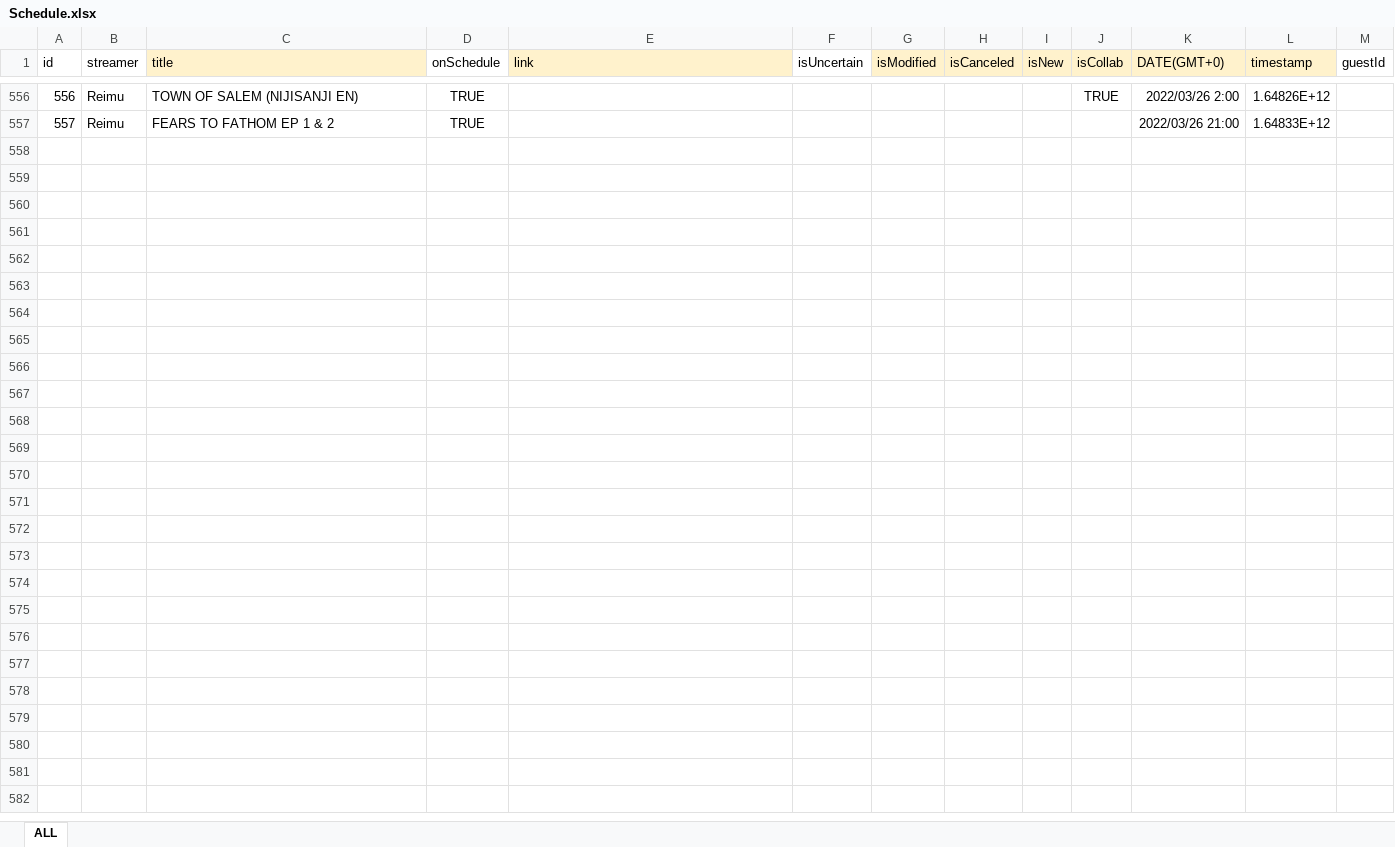
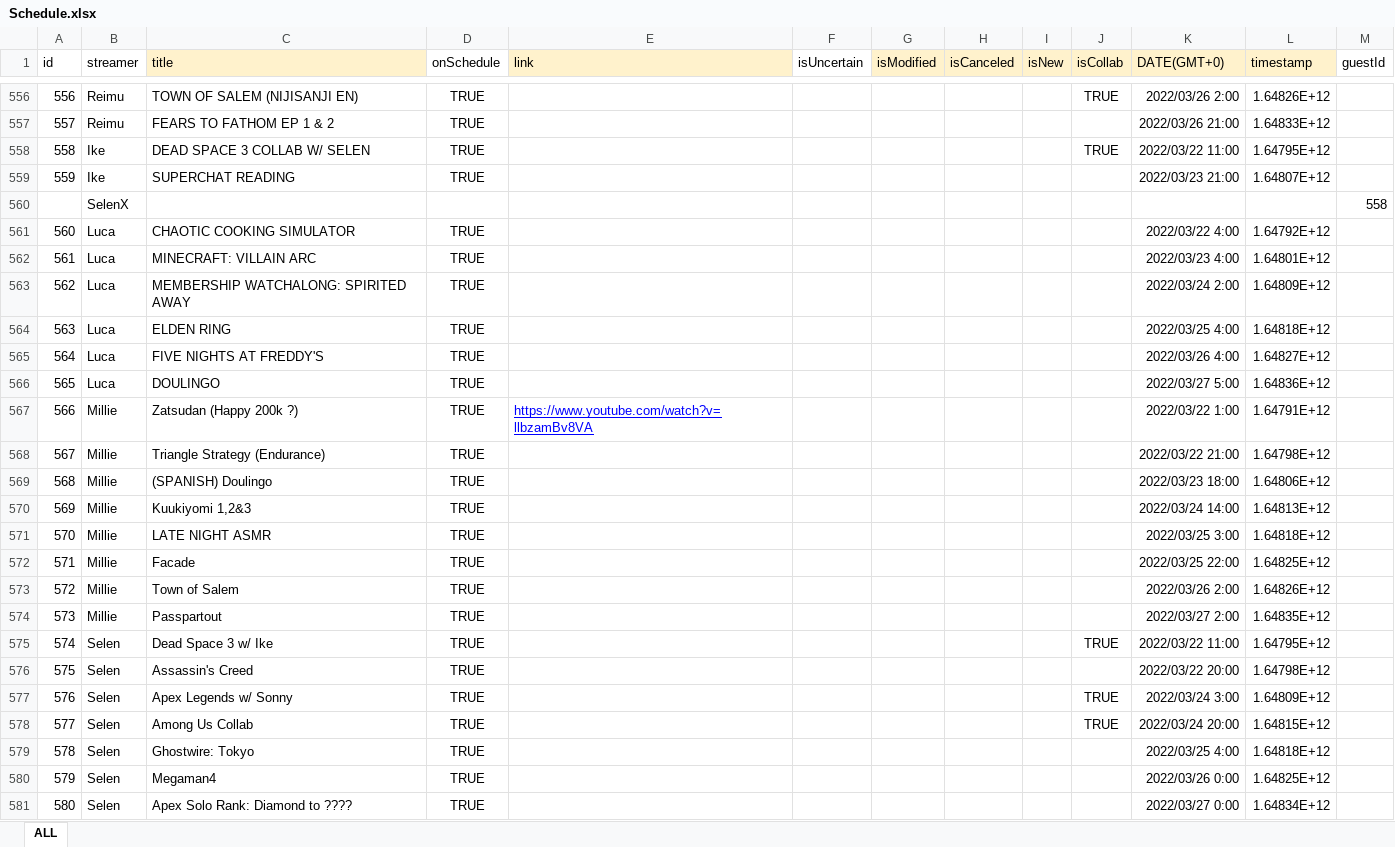
Before and after one commit to v4724/nijisanji-schedule, an Excel workbook: docs/assets/docs/Schedule.xlsx, sheet ALL, drawn as a sheet; only a part is shown, gaps mark what is left out; values as stored, in another font and other column widths than the file's, no borders; charts and pictures not drawn; the diff covers the shown part only; the diff names each change by its address in the sheet, - before the commit and + after, or states it on an @@ line.

Commit message:
update schedule

```diff
--- a/docs/assets/docs/Schedule.xlsx (sheet ALL)
+++ b/docs/assets/docs/Schedule.xlsx (sheet ALL)
+row 558: 558 | Ike | DEAD SPACE 3 COLLAB W/ SELEN | TRUE |  |  |  |  |  | TRUE | 2022/03/22 11:00 | 1.64795E+12
+row 559: 559 | Ike | SUPERCHAT READING | TRUE |  |  |  |  |  |  | 2022/03/23 21:00 | 1.64807E+12
+row 560:  | SelenX |  |  |  |  |  |  |  |  |  |  | 558
+row 561: 560 | Luca | CHAOTIC COOKING SIMULATOR | TRUE |  |  |  |  |  |  | 2022/03/22 4:00 | 1.64792E+12
+row 562: 561 | Luca | MINECRAFT: VILLAIN ARC | TRUE |  |  |  |  |  |  | 2022/03/23 4:00 | 1.64801E+12
+row 563: 562 | Luca | MEMBERSHIP WATCHALONG: SPIRITED AWAY | TRUE |  |  |  |  |  |  | 2022/03/24 2:00 | 1.64809E+12
+row 564: 563 | Luca | ELDEN RING | TRUE |  |  |  |  |  |  | 2022/03/25 4:00 | 1.64818E+12
+row 565: 564 | Luca | FIVE NIGHTS AT FREDDY'S | TRUE |  |  |  |  |  |  | 2022/03/26 4:00 | 1.64827E+12
+row 566: 565 | Luca | DOULINGO | TRUE |  |  |  |  |  |  | 2022/03/27 5:00 | 1.64836E+12
+row 567: 566 | Millie | Zatsudan (Happy 200k ?) | TRUE | https://www.youtube.com/watch?v=llbzamBv8VA |  |  |  |  |  | 2022/03/22 1:00 | 1.64791E+12
+row 568: 567 | Millie | Triangle Strategy (Endurance) | TRUE |  |  |  |  |  |  | 2022/03/22 21:00 | 1.64798E+12
+row 569: 568 | Millie | (SPANISH) Doulingo | TRUE |  |  |  |  |  |  | 2022/03/23 18:00 | 1.64806E+12
+row 570: 569 | Millie | Kuukiyomi 1,2&3 | TRUE |  |  |  |  |  |  | 2022/03/24 14:00 | 1.64813E+12
+row 571: 570 | Millie | LATE NIGHT ASMR | TRUE |  |  |  |  |  |  | 2022/03/25 3:00 | 1.64818E+12
+row 572: 571 | Millie | Facade | TRUE |  |  |  |  |  |  | 2022/03/25 22:00 | 1.64825E+12
+row 573: 572 | Millie | Town of Salem | TRUE |  |  |  |  |  |  | 2022/03/26 2:00 | 1.64826E+12
+row 574: 573 | Millie | Passpartout | TRUE |  |  |  |  |  |  | 2022/03/27 2:00 | 1.64835E+12
+row 575: 574 | Selen | Dead Space 3 w/ Ike | TRUE |  |  |  |  |  | TRUE | 2022/03/22 11:00 | 1.64795E+12
+row 576: 575 | Selen | Assassin's Creed | TRUE |  |  |  |  |  |  | 2022/03/22 20:00 | 1.64798E+12
+row 577: 576 | Selen | Apex Legends w/ Sonny | TRUE |  |  |  |  |  | TRUE | 2022/03/24 3:00 | 1.64809E+12
+row 578: 577 | Selen | Among Us Collab | TRUE |  |  |  |  |  | TRUE | 2022/03/24 20:00 | 1.64815E+12
+row 579: 578 | Selen | Ghostwire: Tokyo | TRUE |  |  |  |  |  |  | 2022/03/25 4:00 | 1.64818E+12
+row 580: 579 | Selen | Megaman4 | TRUE |  |  |  |  |  |  | 2022/03/26 0:00 | 1.64825E+12
+row 581: 580 | Selen | Apex Solo Rank: Diamond to ???? | TRUE |  |  |  |  |  |  | 2022/03/27 0:00 | 1.64834E+12
```
Also changed, not shown: 7 edited cells elsewhere in this sheet, src/assets/docs/Schedule.xlsx, 9 other files.
